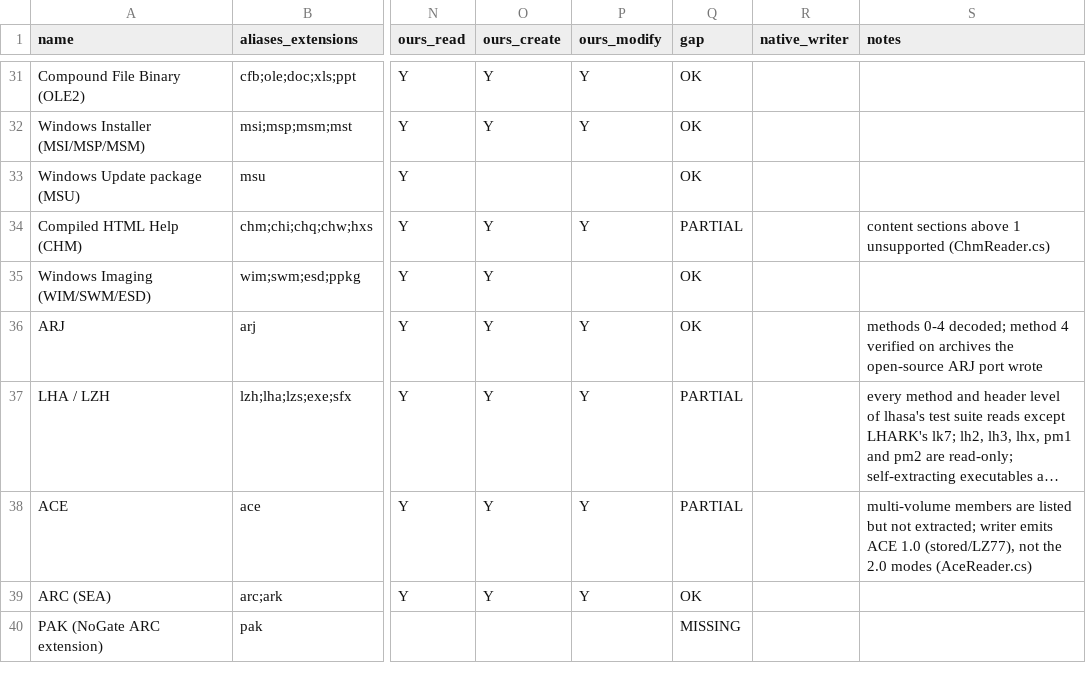
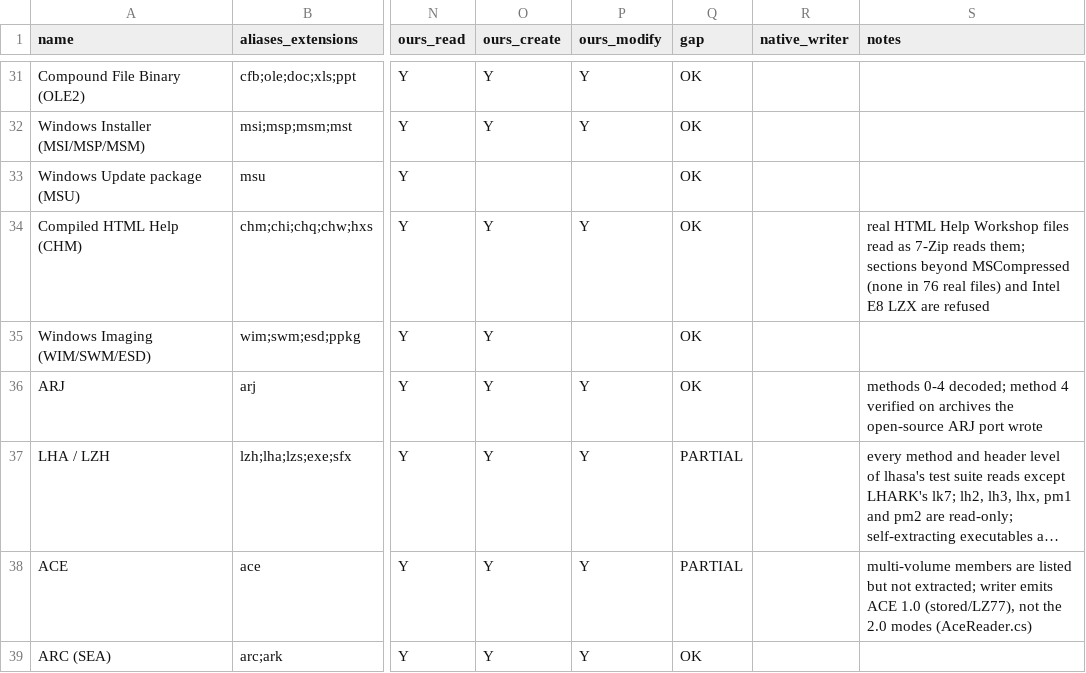
Before and after one commit to Hawkynt/CompressionWorkbench, a CSV file: docs/catalogue/reference-formats.csv, drawn as a sheet; only a part is shown, gaps mark what is left out; the shorter side is filled out with more unchanged rows; long unchanged cells end in …; the diff names each change by its address in the sheet, - before the commit and + after, or states it on an @@ line.

Commit message:
# CHM: read real HTML Help files; write files 7-Zip extracts
Symptom: real .chm files did not open at all. The reader took the ITSF
header-section-0 entry for the directory (ITSP expected at 0x60), read
the LZX window from the wrong control-data dword (falling back to 2^15
where hhc writes 2^16/2^17), decoded every 32 KiB frame as a separate
stream although the decoder state only resets every reset interval,
read the reset table's frame size from the wrong offset, and on a failed
frame returned the section zero-filled. The writer emitted the same
wrong layout, so the two only agreed with each other; 7-Zip rejected
both its stored and its LZX output.

Change: the reader follows the ITSF header section table (directory at
0x48, content offset at 0x58 for version 3), takes window and reset
interval from LZXC control data (version 2: 32 KiB units), decodes each
reset interval as one cabinet-arrangement LZX stream across its frames,
and refuses instead of zero-filling (missing/invalid control data or
reset table, frame past the data, Intel E8 streams). The writer lays
files out as HTML Help Workshop does: real header section table,
header section 0, sorted directory, NameList, LZXC control data,
SpanInfo, reset table with 7-Zip's expected entry count, every frame
coded as a full 32 KiB block. Content sections above 1 stay refused:
none of 76 real CHM files on hand has one.

Evidence: 7-Zip 26.04's extraction of its own help file (committed with
7-Zip's listing) is reproduced for all 94 files; installed Windows CHMs
extract identically to 7-Zip; 7-Zip extracts stored and LZX CHMs we
write, including sections of 1, 32768 and 65543 bytes.

Sourcing: rung 3 (chmspec, the LZX CAB arrangement already in
Compression.Core); 7-Zip's CHM handler (LGPL) read for its acceptance
rules and used as the oracle.

```diff
--- a/docs/catalogue/reference-formats.csv
+++ b/docs/catalogue/reference-formats.csv
-Q34 (gap): PARTIAL
+Q34 (gap): OK
-S34 (notes): content sections above 1 unsupported (ChmReader.cs)
+S34 (notes): real HTML Help Workshop files read as 7-Zip reads them; sections beyond MSCompressed (none in 76 real files) and Intel E8 LZX are refused
```
Also changed, not shown: 10 other files.
